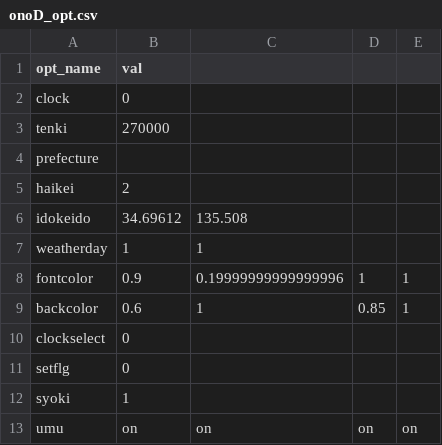
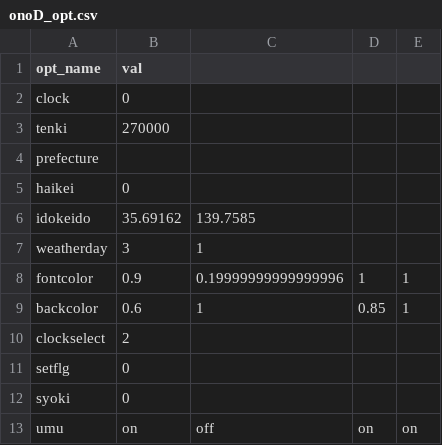
Before and after one commit to tigers099401/Mein-Sys, a CSV file: MAINSYS/CSV/onoD_opt.csv, drawn as a sheet.

```diff
--- a/MAINSYS/CSV/onoD_opt.csv
+++ b/MAINSYS/CSV/onoD_opt.csv
@@ -4,10 +4,10 @@ tenki,270000
 prefecture,
-haikei,2
-idokeido,34.69612,135.508
-weatherday,1,1
+haikei,0
+idokeido,35.69162,139.7585
+weatherday,3,1
 fontcolor,0.9,0.19999999999999996,1,1
 backcolor,0.6,1,0.85,1
-clockselect,0
+clockselect,2
 setflg,0
-syoki,1
-umu,on,on,on,on
+syoki,0
+umu,on,off,on,on
```
Also changed, not shown: 3 other files.
